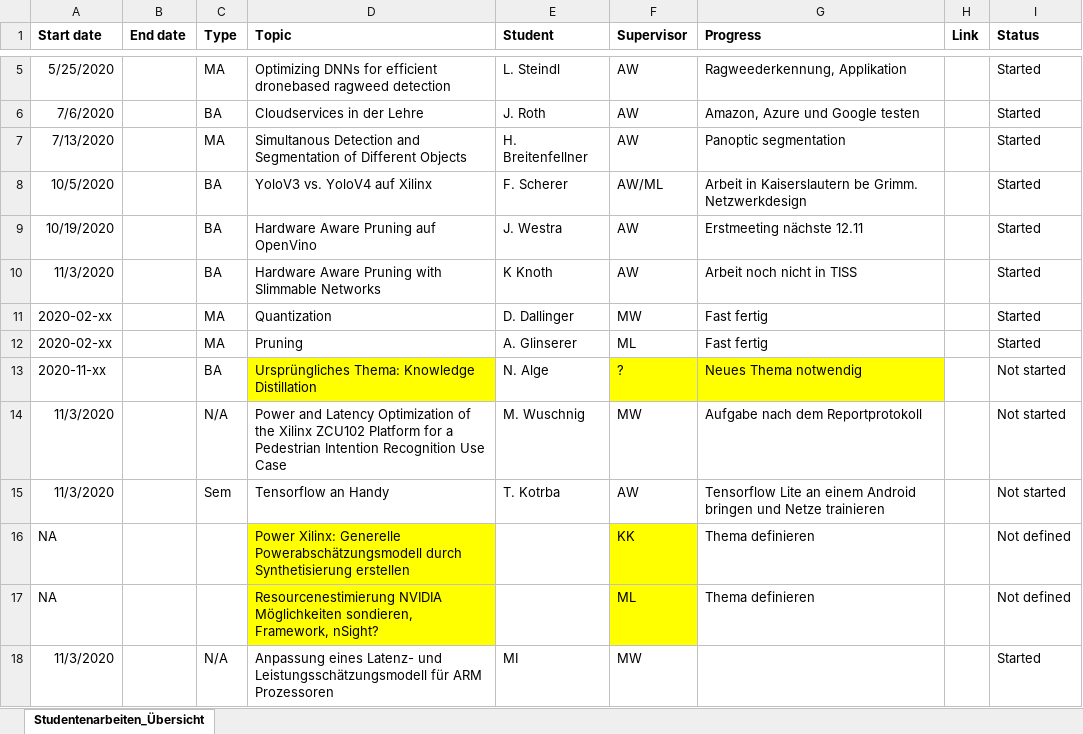
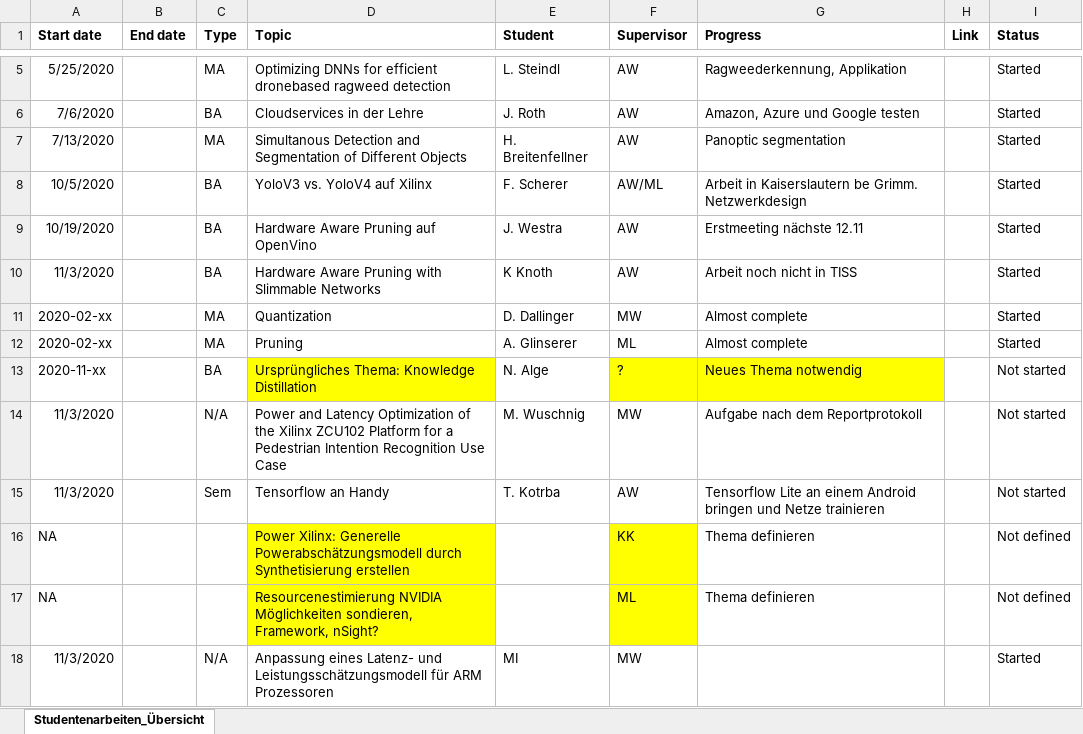
Before and after one commit to axeljantsch/EML-webpage, an Excel workbook: _data/ActivitiesOverview.xlsx, sheet Studentenarbeiten_Übersicht, drawn as a sheet; only a part is shown, gaps mark what is left out; values as stored, in another font and other column widths than the file's, no borders; the diff names each change by its address in the sheet, - before the commit and + after, or states it on an @@ line.

Commit message:
AJ: Testing: change of ActivitiesOverview.xlsx

```diff
--- a/_data/ActivitiesOverview.xlsx (sheet Studentenarbeiten_Übersicht)
+++ b/_data/ActivitiesOverview.xlsx (sheet Studentenarbeiten_Übersicht)
-G11:G12 (Progress): Fast fertig
+G11:G12 (Progress): Almost complete
```
